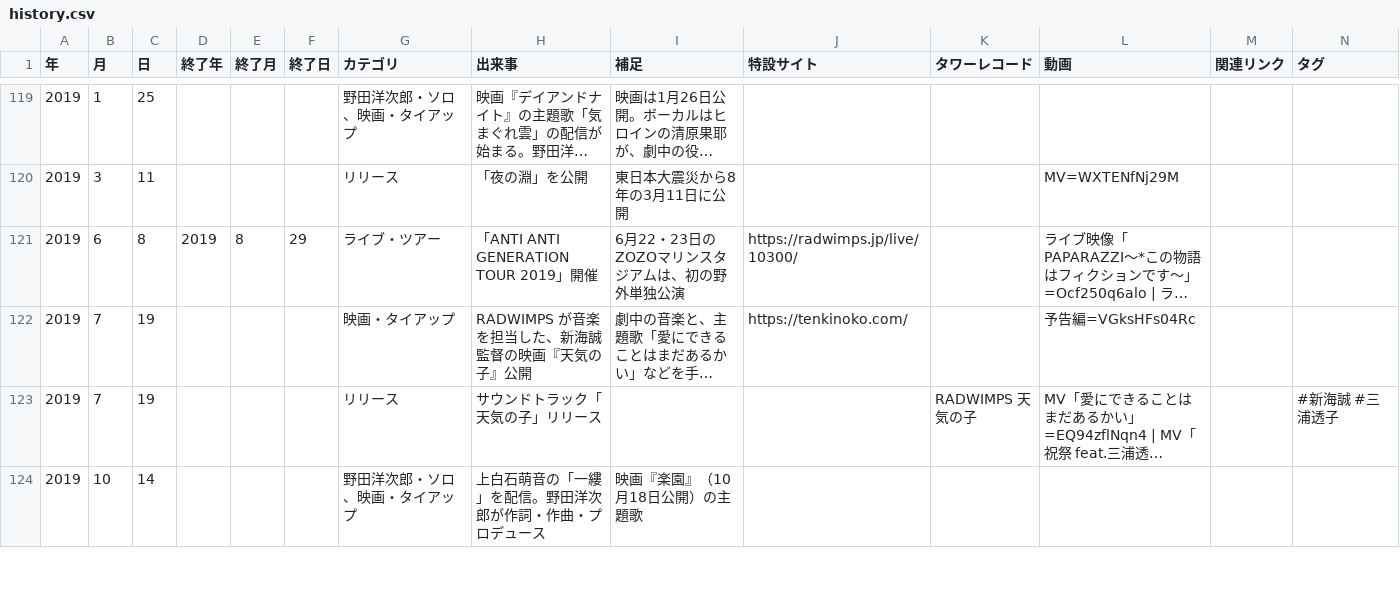
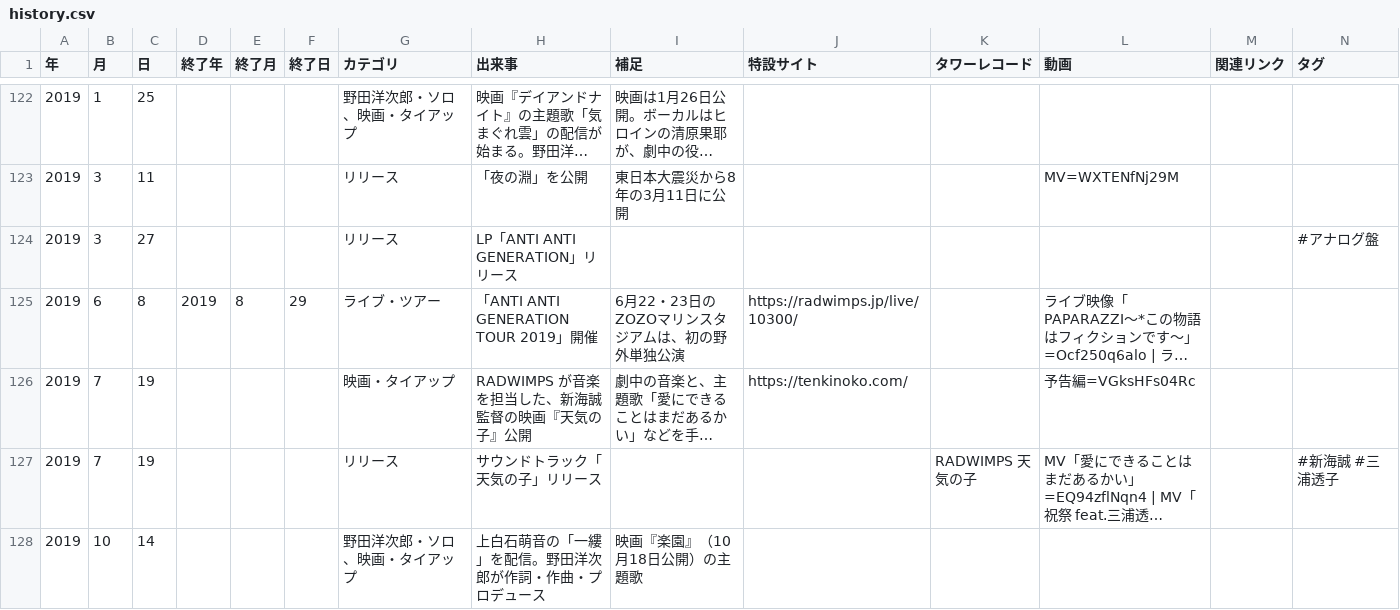
Before and after one commit to radwimps-archive/radwimps-interview-index, a CSV file: data/history.csv, drawn as a sheet; only a part is shown, gaps mark what is left out; long unchanged cells end in …; the diff covers the shown part only; the diff names each change by its address in the sheet, - before the commit and + after, or states it on an @@ line.

```diff
--- a/data/history.csv
+++ b/data/history.csv
+row 124: 2019 | 3 | 27 |  |  |  | リリース | LP「ANTI ANTI GENERATION」リリース |  |  |  |  |  | #アナログ盤
```
Also changed, not shown: 28 added rows, 1 removed row and 7 edited cells elsewhere in this file.
